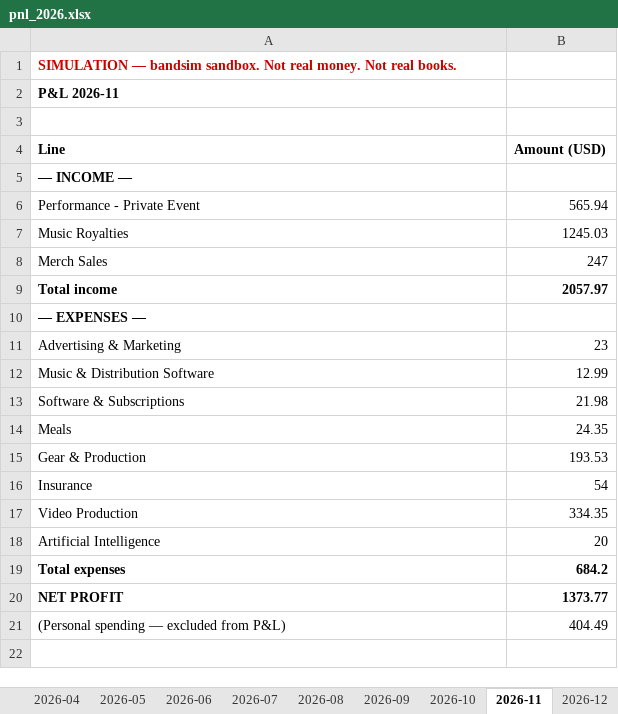
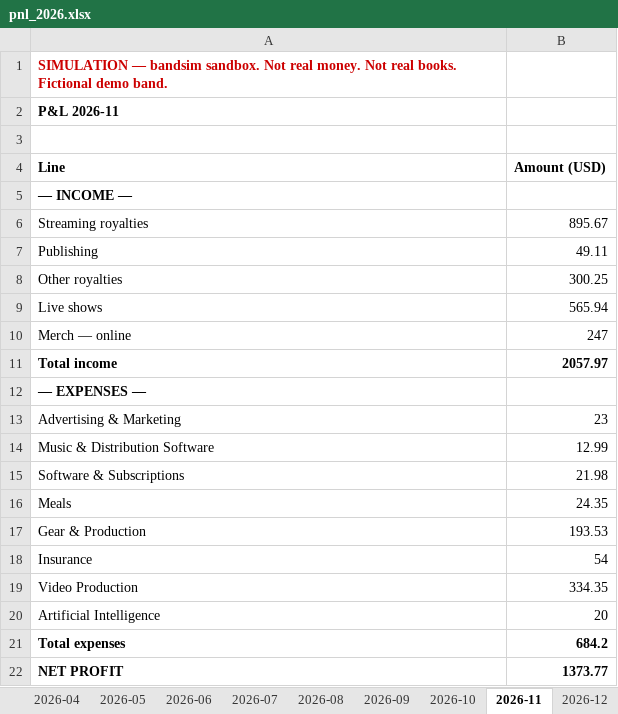
Before and after one commit to wenzlmcgowen/bandpeace, an Excel workbook: docs/files/pnl_2026.xlsx, sheet 2026-11, drawn as a sheet; values as stored, in another font and other column widths than the file's, no borders; removed rows and columns are numbered as before the commit, all else as after; the diff names each change by its address in the sheet, - before the commit and + after, or states it on an @@ line.

```diff
--- a/docs/files/pnl_2026.xlsx (sheet 2026-11)
+++ b/docs/files/pnl_2026.xlsx (sheet 2026-11)
-A1 (Line): …real books.
+A1 (Line): …real books. Fictional demo band.
+row 6: Streaming royalties | 895.67
+row 7: Publishing | 49.11
+row 8: Other royalties | 300.25
-A9 (Line): Performance - Private Event
+A9 (Line): Live shows
-row 7: Music Royalties | 1245.03
-A10 (Line): Merch Sales
+A10 (Line): Merch — online
-row 21: (Personal spending — excluded from P&L) | 404.49
```
Also changed, not shown: sheet YTD, sheet 2026-12, sheet 2026-09, sheet 2026-05, sheet 2026-10, sheet 2026-06, 6 more sheets, other sheet tabs, site/files/pnl_2026.xlsx, 10 other files.
